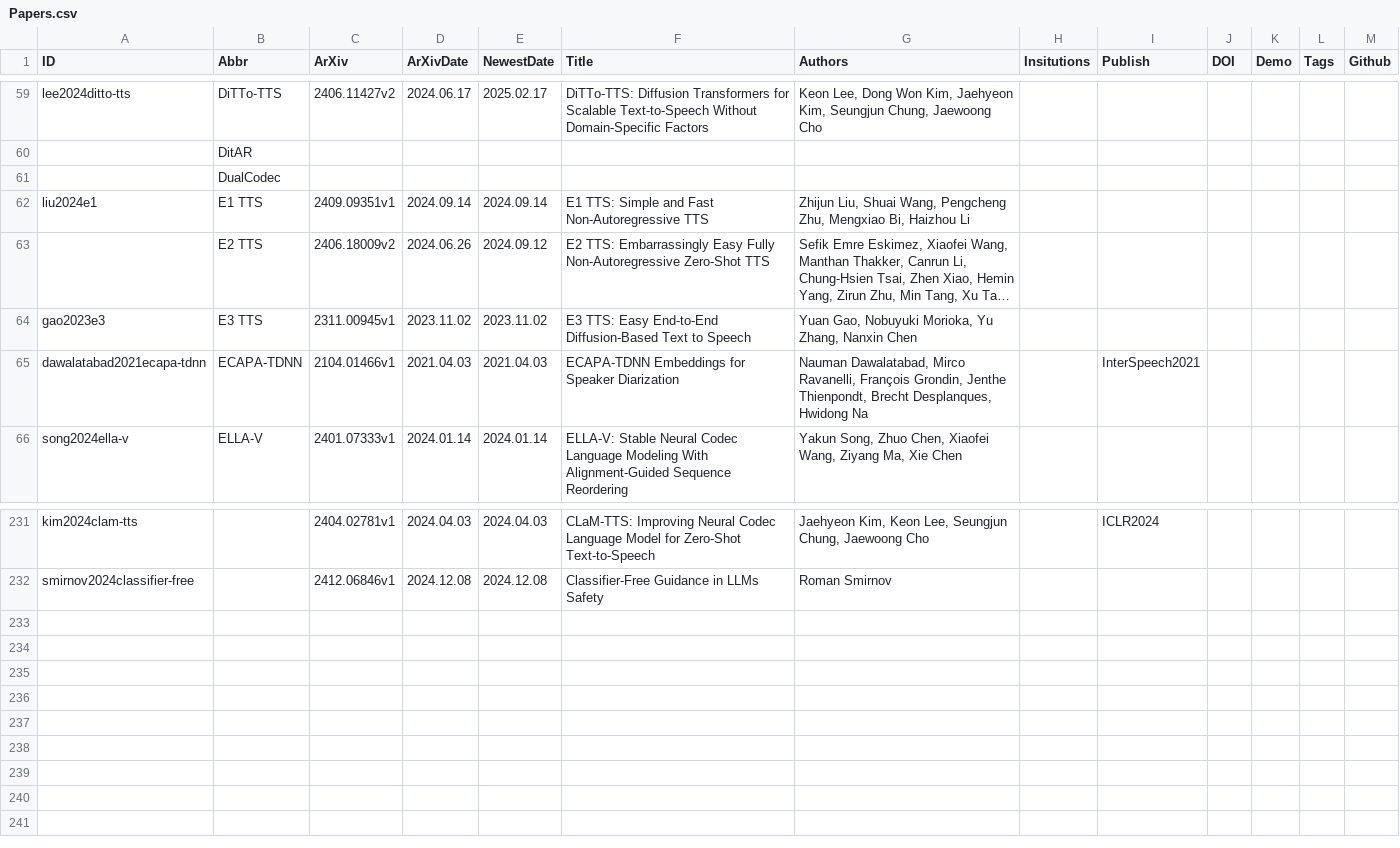
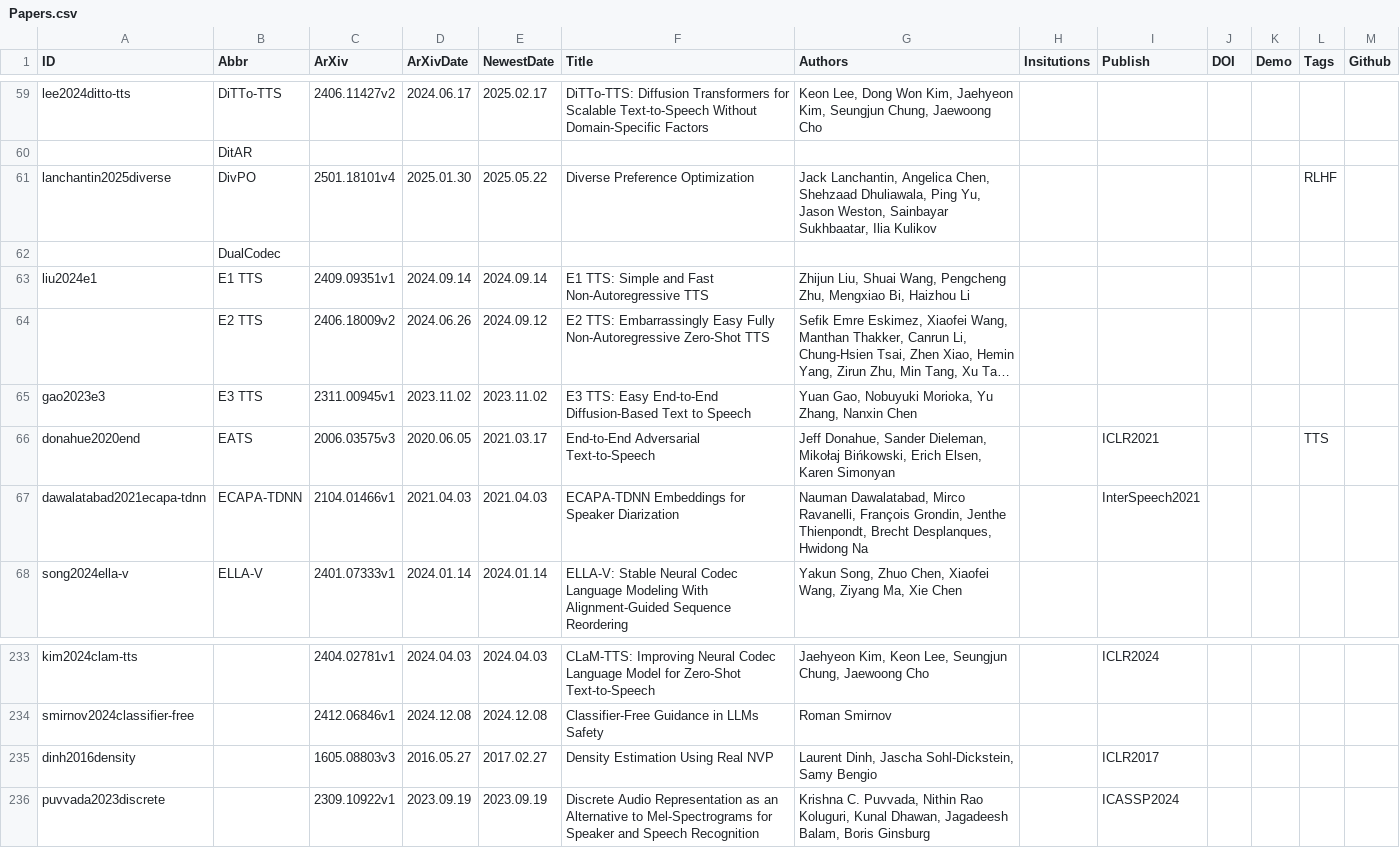
Before and after one commit to SapphireLab/Sapphire-TTS-Collection, a CSV file: Papers.csv, drawn as a sheet; only a part is shown, gaps mark what is left out; long unchanged cells end in ….

Commit message:
Update Papers

```diff
--- a/Papers.csv
+++ b/Papers.csv
@@ -60,2 +60,3 @@ lee2024ditto-tts,DiTTo-TTS,2406.11427v2,2024.06.17,2025.02.17,DiTTo-TTS: Diffusi
 ,DitAR,,,,,,,,,,,
+lanchantin2025diverse,DivPO,2501.18101v4,2025.01.30,2025.05.22,Diverse Preference Optimization,"Jack Lanchantin, Angelica Chen, Shehzaad Dhuliawala, Ping Yu, Jason Weston, Sainbayar Sukhbaatar, Ilia Kulikov",,,,,RLHF,
 ,DualCodec,,,,,,,,,,,
@@ -64,2 +65,3 @@ liu2024e1,E1 TTS,2409.09351v1,2024.09.14,2024.09.14,E1 TTS: Simple and Fast Non-
 gao2023e3,E3 TTS,2311.00945v1,2023.11.02,2023.11.02,E3 TTS: Easy End-to-End Diffusion-Based Text to Speech,"Yuan Gao, Nobuyuki Morioka, Yu Zhang, Nanxin Chen",,,,,,
+donahue2020end,EATS,2006.03575v3,2020.06.05,2021.03.17,End-to-End Adversarial Text-to-Speech,"Jeff Donahue, Sander Dieleman, Mikołaj Bińkowski, Erich Elsen, Karen Simonyan",,ICLR2021,,,TTS,
 dawalatabad2021ecapa-tdnn,ECAPA-TDNN,2104.01466v1,2021.04.03,2021.04.03,ECAPA-TDNN Embeddings for Speaker Diarization,"Nauman Dawalatabad, Mirco Ravanelli, François Grondin, Jenthe Thienpondt, Brecht Desplanques, Hwidong Na",,InterSpeech2021,,,,
@@ -232 +234,3 @@ kim2024clam-tts,,2404.02781v1,2024.04.03,2024.04.03,CLaM-TTS: Improving Neural C
 smirnov2024classifier-free,,2412.06846v1,2024.12.08,2024.12.08,Classifier-Free Guidance in LLMs Safety,Roman Smirnov,,,,,,
+dinh2016density,,1605.08803v3,2016.05.27,2017.02.27,Density Estimation Using Real NVP,"Laurent Dinh, Jascha Sohl-Dickstein, Samy Bengio",,ICLR2017,,,,
+puvvada2023discrete,,2309.10922v1,2023.09.19,2023.09.19,Discrete Audio Representation as an Alternative to Mel-Spectrograms for Speaker and Speech Recognition,"Krishna C. Puvvada, Nithin Rao Koluguri, Kunal Dhawan, Jagadeesh Balam, Boris Ginsburg",,ICASSP2024,,,,
```
